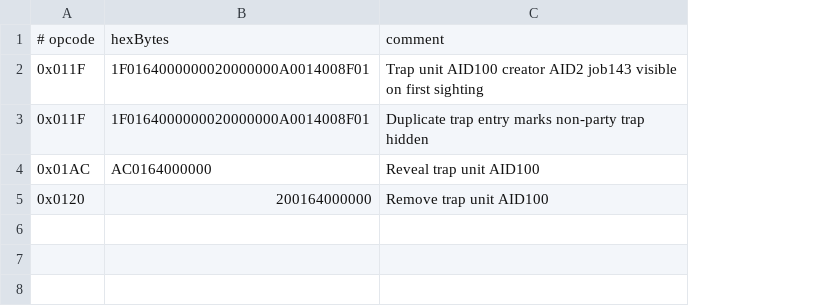
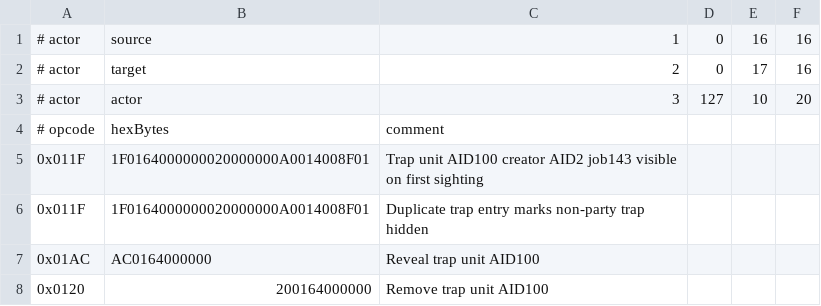
Before and after one commit to Sziadan/open-midgard, a TSV file: docs/skill/replay/trap_reveal_lifecycle.tsv, drawn as a sheet; addresses are those after the commit; the diff names each change by its address in the sheet, - before the commit and + after, or states it on an @@ line.

Commit message:
Configure replay actors from scenario metadata

```diff
--- a/docs/skill/replay/trap_reveal_lifecycle.tsv
+++ b/docs/skill/replay/trap_reveal_lifecycle.tsv
+column D, empty
+column E, empty
+column F, empty
+row 1: # actor | source | 1 | 0 | 16 | 16
+row 2: # actor | target | 2 | 0 | 17 | 16
+row 3: # actor | actor | 3 | 127 | 10 | 20
```
Also changed, not shown: 6 other files.
